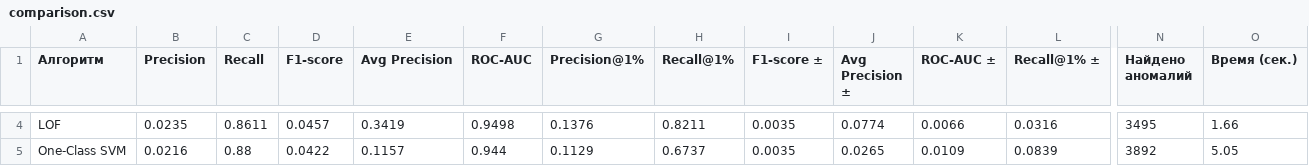
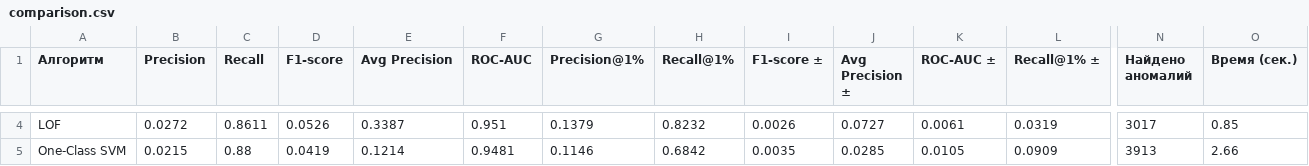
Before and after one commit to tyk-tykl/anomaly-detector, a CSV file: results/comparison.csv, drawn as a sheet; only a part is shown, gaps mark what is left out; the diff covers the shown part only; the diff names each change by its address in the sheet, - before the commit and + after, or states it on an @@ line.

```diff
--- a/results/comparison.csv
+++ b/results/comparison.csv
-B4 (Precision): 0.0235
+B4 (Precision): 0.0272
-D4 (F1-score): 0.0457
+D4 (F1-score): 0.0526
-E4 (Avg Precision): 0.3419
+E4 (Avg Precision): 0.3387
-F4 (ROC-AUC): 0.9498
+F4 (ROC-AUC): 0.951
-G4 (Precision@1%): 0.1376
+G4 (Precision@1%): 0.1379
-H4 (Recall@1%): 0.8211
+H4 (Recall@1%): 0.8232
-I4 (F1-score ±): 0.0035
+I4 (F1-score ±): 0.0026
-J4 (Avg Precision ±): 0.0774
+J4 (Avg Precision ±): 0.0727
-K4 (ROC-AUC ±): 0.0066
+K4 (ROC-AUC ±): 0.0061
-L4 (Recall@1% ±): 0.0316
+L4 (Recall@1% ±): 0.0319
-N4 (Найдено аномалий): 3495
+N4 (Найдено аномалий): 3017
-O4 (Время (сек.)): 1.66
+O4 (Время (сек.)): 0.85
-B5 (Precision): 0.0216
+B5 (Precision): 0.0215
-D5 (F1-score): 0.0422
+D5 (F1-score): 0.0419
-E5 (Avg Precision): 0.1157
+E5 (Avg Precision): 0.1214
-F5 (ROC-AUC): 0.944
+F5 (ROC-AUC): 0.9481
-G5 (Precision@1%): 0.1129
+G5 (Precision@1%): 0.1146
-H5 (Recall@1%): 0.6737
+H5 (Recall@1%): 0.6842
-J5 (Avg Precision ±): 0.0265
+J5 (Avg Precision ±): 0.0285
-K5 (ROC-AUC ±): 0.0109
+K5 (ROC-AUC ±): 0.0105
-L5 (Recall@1% ±): 0.0839
+L5 (Recall@1% ±): 0.0909
-N5 (Найдено аномалий): 3892
+N5 (Найдено аномалий): 3913
-O5 (Время (сек.)): 5.05
+O5 (Время (сек.)): 2.66
```
Also changed, not shown: 26 edited cells elsewhere in this file, 4 other files.
